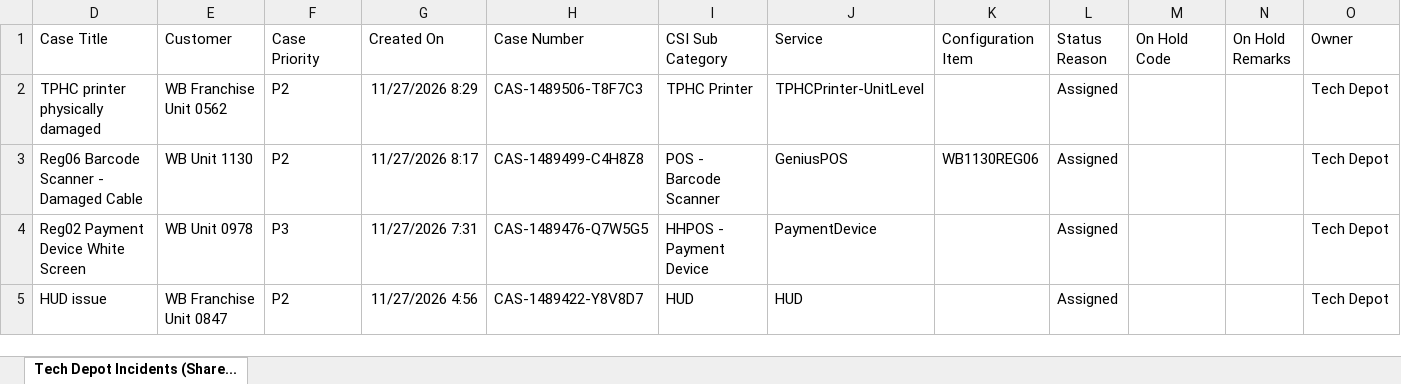
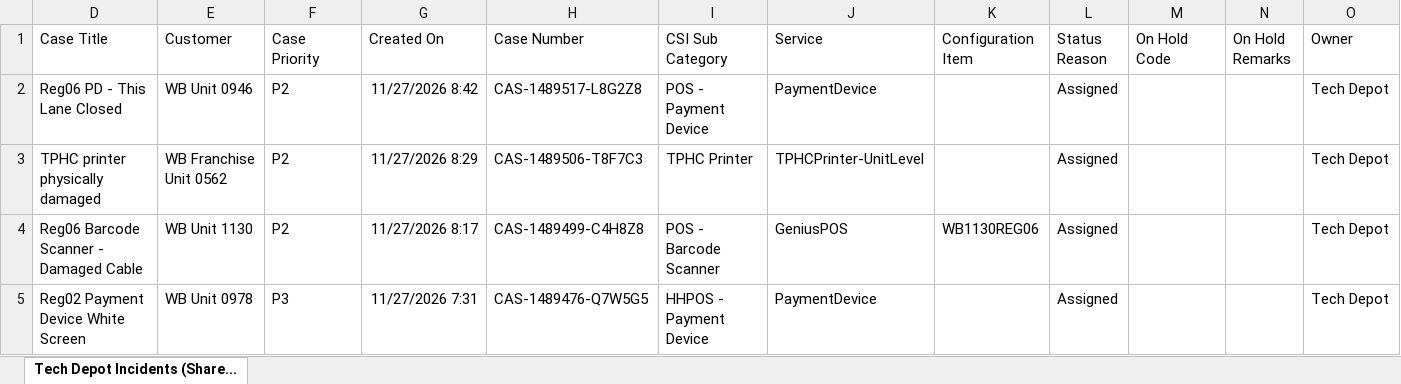
Before and after one commit to lcee210/tech-depot-hud, an Excel workbook: data.xlsx, sheet Tech Depot Incidents (Share..., drawn as a sheet; only a part is shown; the shorter side is filled out with more unchanged rows; values as stored, in another font and other column widths than the file's, no borders; table styles not drawn; the diff names each change by its address in the sheet, - before the commit and + after, or states it on an @@ line.

```diff
--- a/data.xlsx (sheet Tech Depot Incidents (Share...)
+++ b/data.xlsx (sheet Tech Depot Incidents (Share...)
+row 2: Reg06 PD - This Lane Closed | WB Unit 0946 | P2 | 11/27/2026 8:42 | CAS-1489517-L8G2Z8 | POS - Payment Device | PaymentDevice |  | Assigned |  |  | Tech Depot
```
Also changed, not shown: hidden cells, projects.xlsx, 1 other file.
